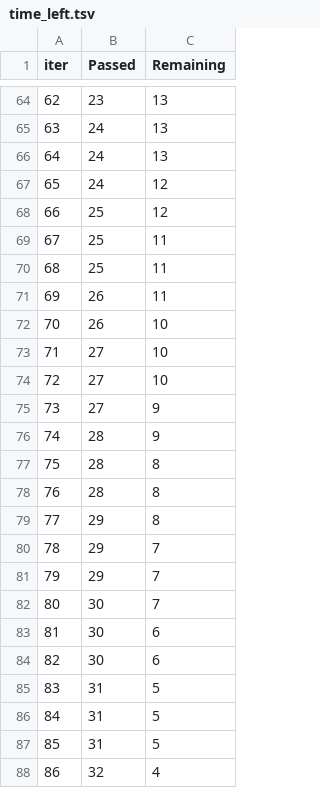
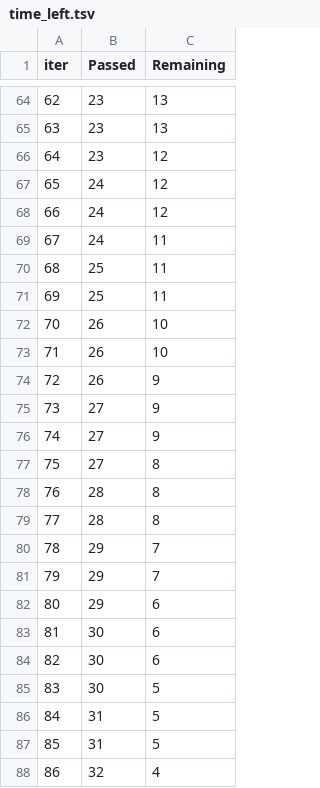
Before and after one commit to ramsjenu/AIML01-mlproject-local, a TSV file: catboost_info/time_left.tsv, drawn as a sheet; only a part is shown, gaps mark what is left out; removed rows and columns are numbered as before the commit, all else as after; the diff covers the shown part only; the diff names each change by its address in the sheet, - before the commit and + after, or states it on an @@ line.

```diff
--- a/catboost_info/time_left.tsv
+++ b/catboost_info/time_left.tsv
@@ column A (iter) renumbered between rows 4 and 79 @@
-B65 (Passed): 24
+B65 (Passed): 23
-row 66: 64 | 24 | 13
+row 66: 64 | 23 | 12
-B68 (Passed): 25
+B68 (Passed): 24
+row 69: 67 | 24 | 11
-row 71: 69 | 26 | 11
-B73 (Passed): 27
+B73 (Passed): 26
-row 74: 72 | 27 | 10
+row 74: 72 | 26 | 9
-B76 (Passed): 28
+B76 (Passed): 27
+row 77: 75 | 27 | 8
-row 79: 77 | 29 | 8
-row 82: 80 | 30 | 7
+row 82: 80 | 29 | 6
-B85 (Passed): 31
+B85 (Passed): 30
```
Also changed, not shown: 15 added rows, 15 removed rows and 26 edited cells elsewhere in this file, 3 other files.
